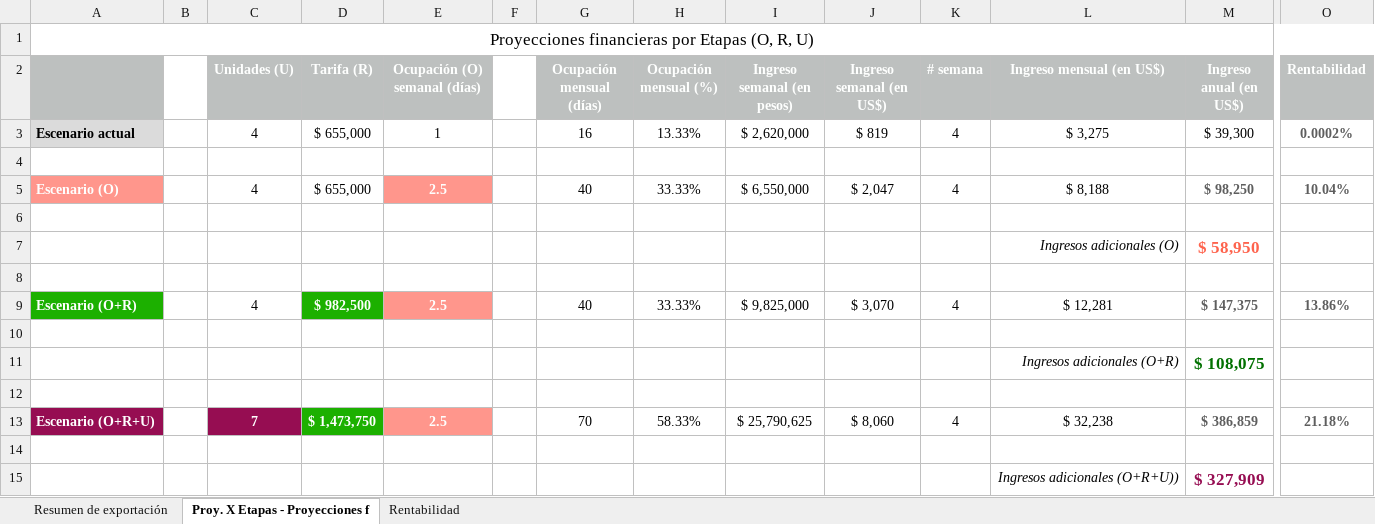
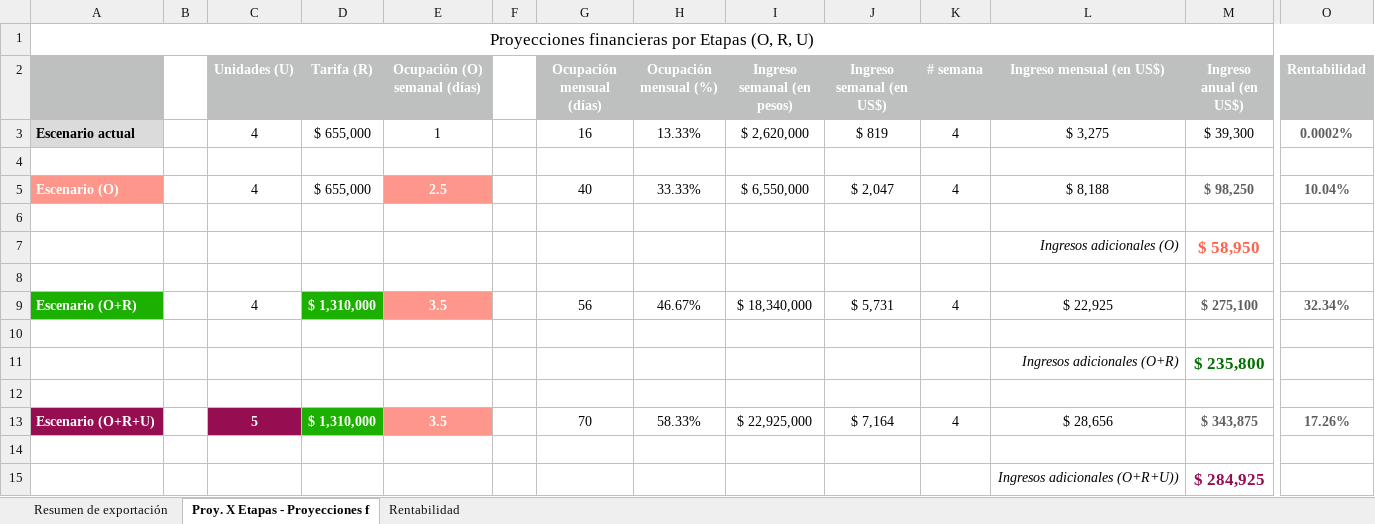
Before and after one commit to CHIHIZASTUDIO/CHIHIZA, an Excel workbook: proyectos/la-nuite/Proyecciones La Nuit 2026.xlsx, sheet Proy. X Etapas - Proyecciones f, drawn as a sheet; only a part is shown, gaps mark what is left out; values as stored, in another font and other column widths than the file's, no borders; the diff names each change by its address in the sheet, - before the commit and + after, or states it on an @@ line.

```diff
--- a/proyectos/la-nuite/Proyecciones La Nuit 2026.xlsx (sheet Proy. X Etapas - Proyecciones f)
+++ b/proyectos/la-nuite/Proyecciones La Nuit 2026.xlsx (sheet Proy. X Etapas - Proyecciones f)
-D9 (Tarifa (R)): $ 982,500
+D9 (Tarifa (R)): $ 1,310,000
-E9 (Ocupación (O) semanal (días)): 2.5
+E9 (Ocupación (O) semanal (días)): 3.5
-G9 (Ocupación mensual (días)): 40
+G9 (Ocupación mensual (días)): 56
-H9 (Ocupación mensual (%)): 33.33%
+H9 (Ocupación mensual (%)): 46.67%
-I9 (Ingreso semanal (en pesos)): $ 9,825,000
+I9 (Ingreso semanal (en pesos)): $ 18,340,000
-J9 (Ingreso semanal (en US$)): $ 3,070
+J9 (Ingreso semanal (en US$)): $ 5,731
-L9 (Ingreso mensual (en US$)): $ 12,281
+L9 (Ingreso mensual (en US$)): $ 22,925
-M9 (Ingreso anual (en US$)): $ 147,375
+M9 (Ingreso anual (en US$)): $ 275,100
-O9 (Rentabilidad): 13.86%
+O9 (Rentabilidad): 32.34%
-M11 (Ingreso anual (en US$)): $ 108,075
+M11 (Ingreso anual (en US$)): $ 235,800
-C13 (Unidades (U)): 7
+C13 (Unidades (U)): 5
-D13 (Tarifa (R)): $ 1,473,750
+D13 (Tarifa (R)): $ 1,310,000
-E13 (Ocupación (O) semanal (días)): 2.5
+E13 (Ocupación (O) semanal (días)): 3.5
-I13 (Ingreso semanal (en pesos)): $ 25,790,625
+I13 (Ingreso semanal (en pesos)): $ 22,925,000
-J13 (Ingreso semanal (en US$)): $ 8,060
+J13 (Ingreso semanal (en US$)): $ 7,164
-L13 (Ingreso mensual (en US$)): $ 32,238
+L13 (Ingreso mensual (en US$)): $ 28,656
-M13 (Ingreso anual (en US$)): $ 386,859
+M13 (Ingreso anual (en US$)): $ 343,875
-O13 (Rentabilidad): 21.18%
+O13 (Rentabilidad): 17.26%
-M15 (Ingreso anual (en US$)): $ 327,909
+M15 (Ingreso anual (en US$)): $ 284,925
```
Also changed, not shown: sheet Rentabilidad, hidden cells, 1 other file.
